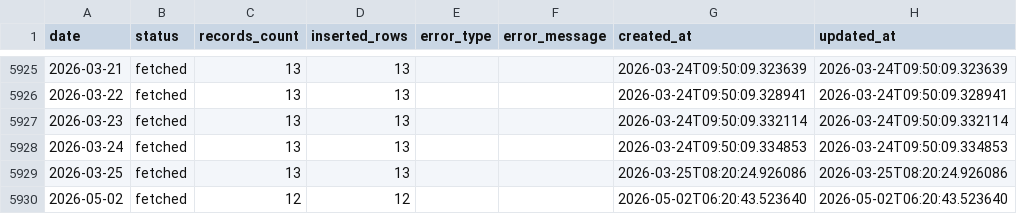
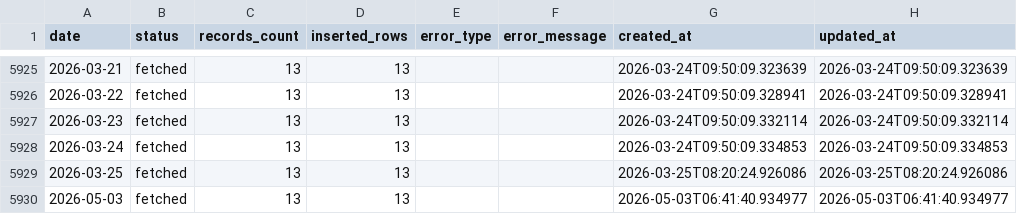
Before and after one commit to juanluserra/fuel-recommender-murcia, a CSV file: data/history/alcantarilla_murcia/fetch_log.csv, drawn as a sheet; only a part is shown, gaps mark what is left out; removed rows and columns are numbered as before the commit, all else as after; the diff names each change by its address in the sheet, - before the commit and + after, or states it on an @@ line.

```diff
--- a/data/history/alcantarilla_murcia/fetch_log.csv
+++ b/data/history/alcantarilla_murcia/fetch_log.csv
-row 5930: 2026-05-02 | fetched | 12 | 12 |  |  | 2026-05-02T06:20:43.523640 | 2026-05-02T06:20:43.523640
+row 5930: 2026-05-03 | fetched | 13 | 13 |  |  | 2026-05-03T06:41:40.934977 | 2026-05-03T06:41:40.934977
```
Also changed, not shown: data/history/alcantarilla_murcia/stations.csv, data/latest/alcantarilla_murcia__precio_gasoleo_a__latest.csv, 4 other files.
